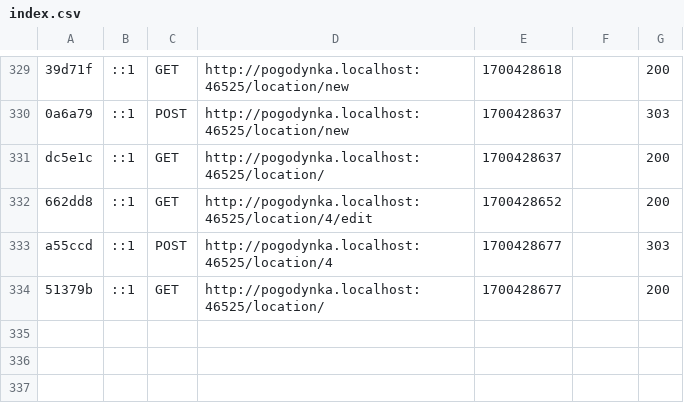
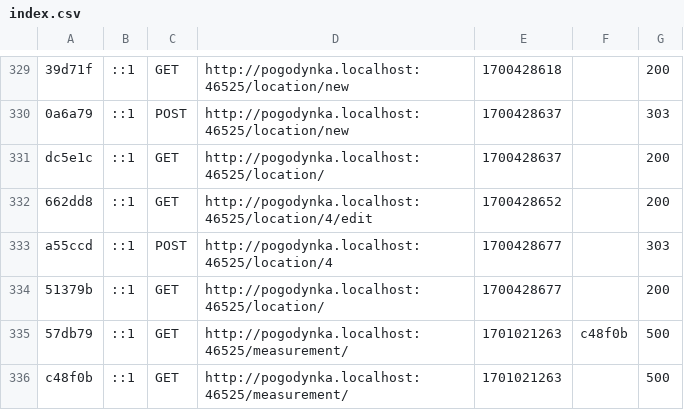
Before and after one commit to huuuuubi/AI2-L-grN2-Hubkiewicz-Jakub, a CSV file: pogodynka/var/cache/dev/profiler/index.csv, drawn as a sheet; only a part is shown, gaps mark what is left out.

```diff
--- a/pogodynka/var/cache/dev/profiler/index.csv
+++ b/pogodynka/var/cache/dev/profiler/index.csv
@@ -334 +334,3 @@ a55ccd,::1,POST,http://pogodynka.localhost:46525/location/4,1700428677,,303
 51379b,::1,GET,http://pogodynka.localhost:46525/location/,1700428677,,200
+57db79,::1,GET,http://pogodynka.localhost:46525/measurement/,1701021263,c48f0b,500
+c48f0b,::1,GET,http://pogodynka.localhost:46525/measurement/,1701021263,,500
```
Also changed, not shown: 11 other files.
